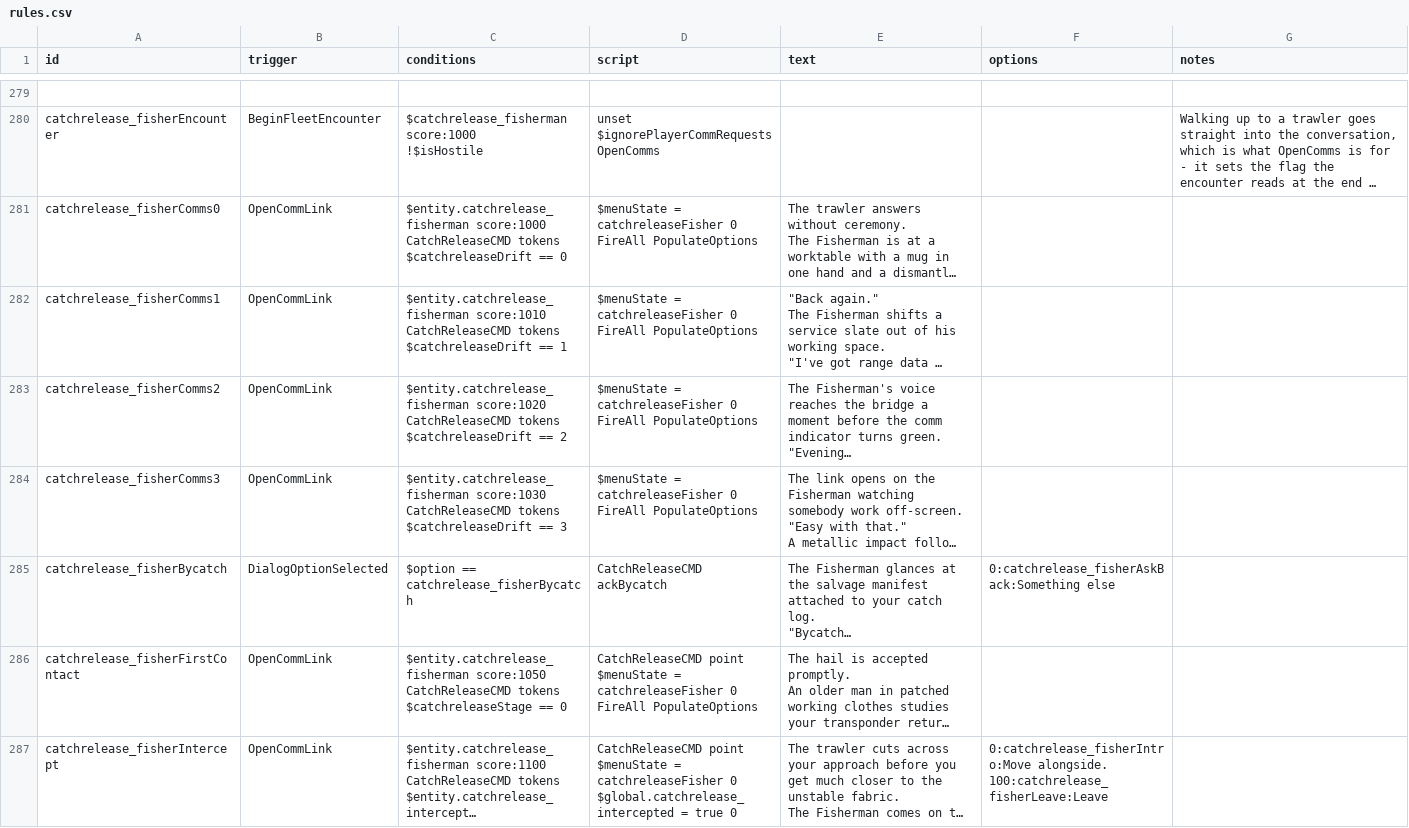
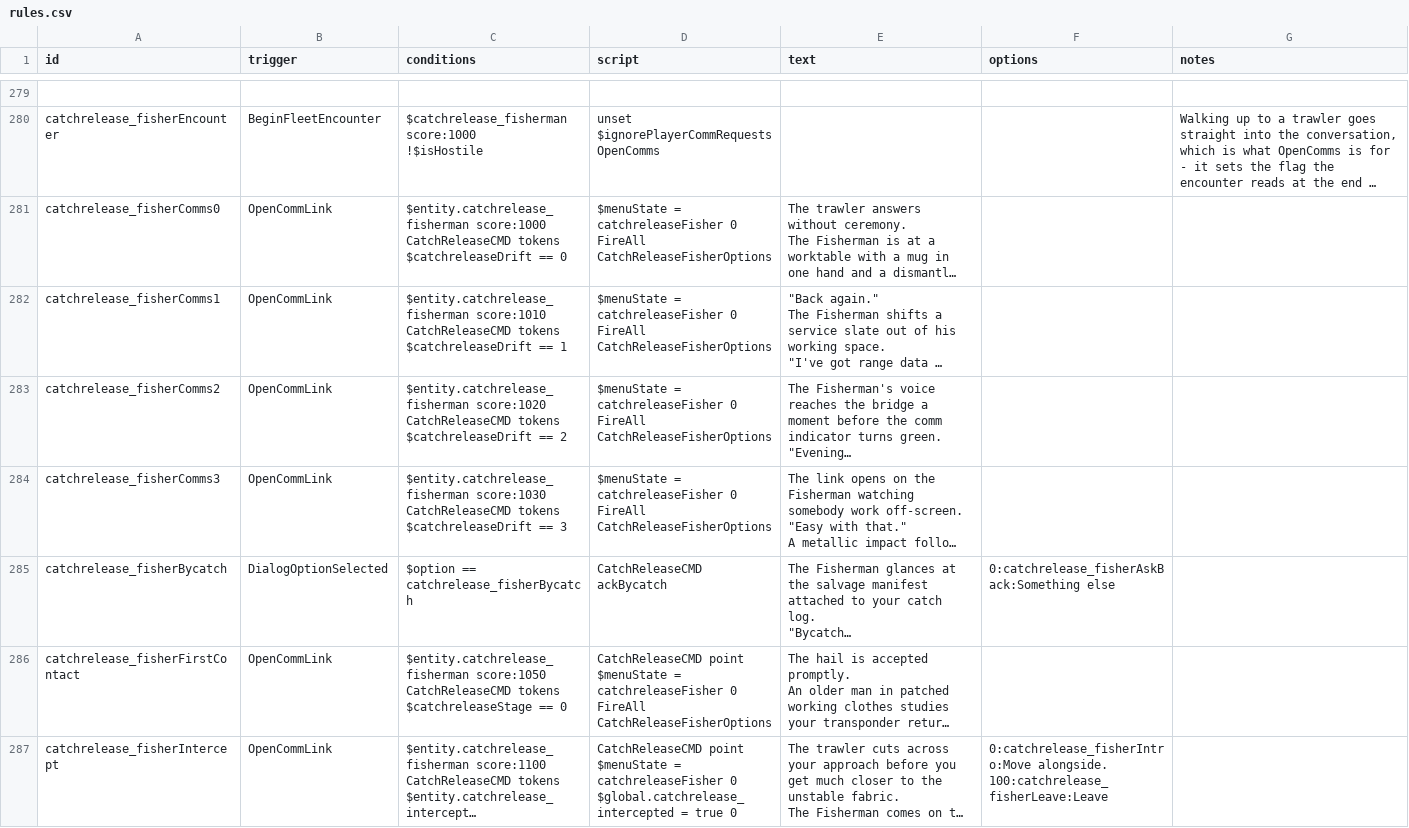
Before and after one commit to SirHartley/Catch.Release, a CSV file: data/campaign/rules.csv, drawn as a sheet; only a part is shown, gaps mark what is left out; long unchanged cells end in …; ↵ is a line break in a cell; the diff covers the shown part only; the diff names each change by its address in the sheet, - before the commit and + after, or states it on an @@ line.

Commit message:
Isolate Fisherman menu options

```diff
--- a/data/campaign/rules.csv
+++ b/data/campaign/rules.csv
-D281:D284 (script): …0 ↵ FireAll PopulateOptions
+D281:D284 (script): …0 ↵ FireAll CatchReleaseFisherOptions
-D286 (script): …0 ↵ FireAll PopulateOptions
+D286 (script): …0 ↵ FireAll CatchReleaseFisherOptions
```
Also changed, not shown: 4 added rows and 30 edited cells elsewhere in this file, 2 other files.
